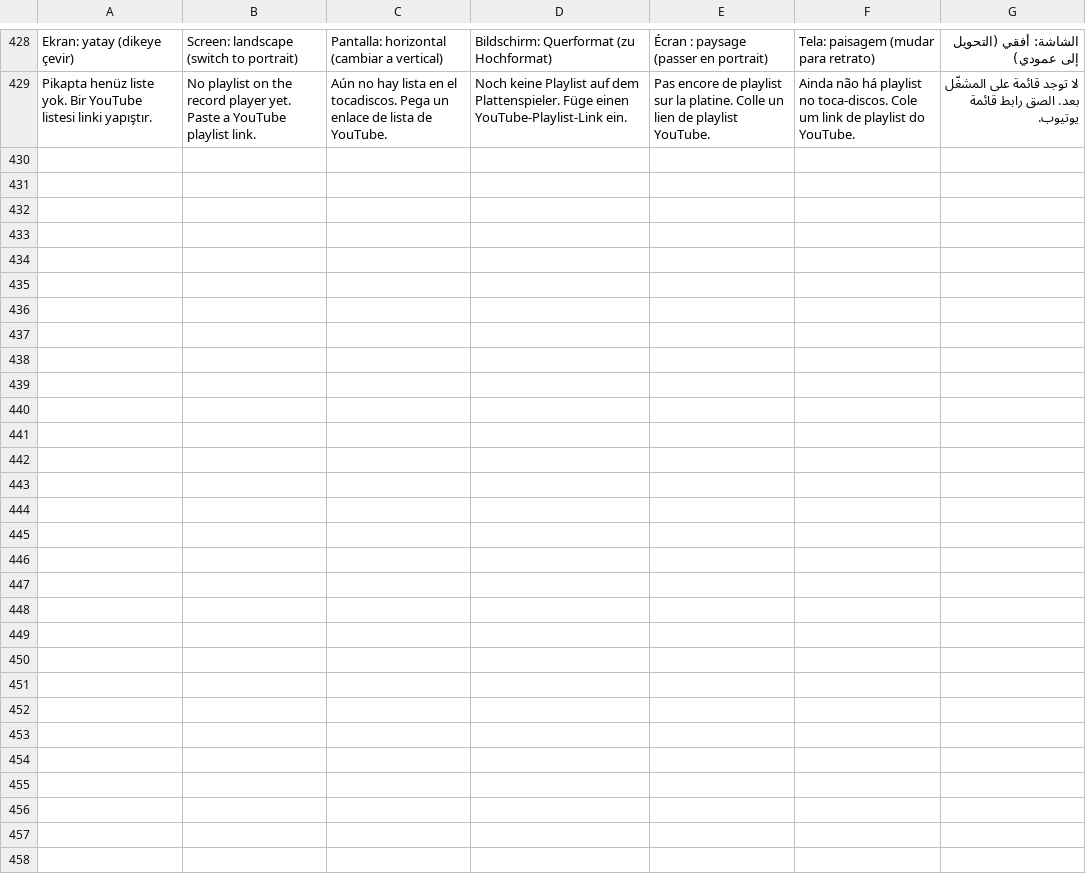
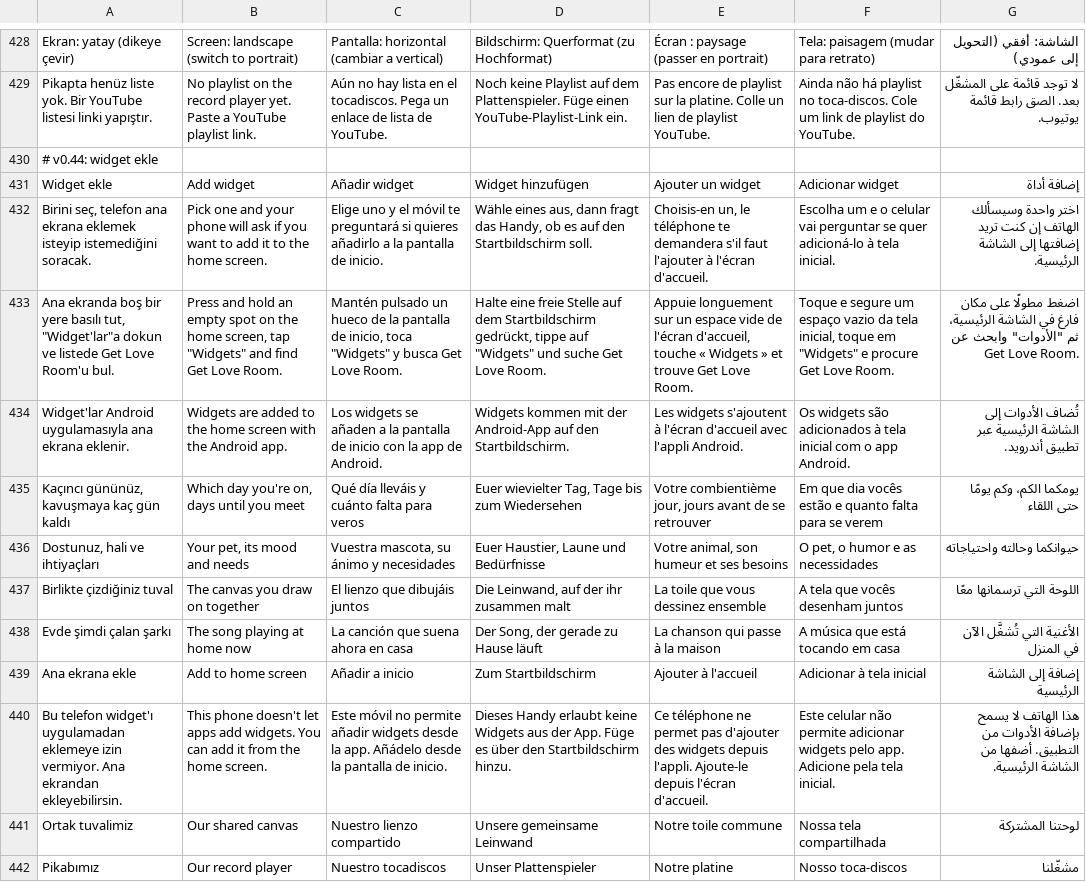
Before and after one commit to yusufonal0977-code/love-room, a TSV file: tools/i18n/extra2.tsv, drawn as a sheet; only a part is shown, gaps mark what is left out; the diff names each change by its address in the sheet, - before the commit and + after, or states it on an @@ line.

```diff
--- a/tools/i18n/extra2.tsv
+++ b/tools/i18n/extra2.tsv
+row 430: # v0.44: widget ekle
+row 431: Widget ekle | Add widget | Añadir widget | Widget hinzufügen | Ajouter un widget | Adicionar widget | إضافة أداة
+row 432: Birini seç, telefon ana ekrana eklemek isteyip istemediğini soracak. | Pick one and your phone will ask if you want to add it to the home screen. | Elige uno y el móvil te preguntará si quieres añadirlo a la pantalla de inicio. | Wähle eines aus, dann fragt das Handy, ob es auf den Startbildschirm soll. | Choisis-en un, le téléphone te demandera s'il faut l'ajouter à l'écran d'accueil. | Escolha um e o celular vai perguntar se quer adicioná-lo à tela inicial. | اختر واحدة وسيسألك الهاتف إن كنت تريد إضافتها إلى الشاشة الرئيسية.
+row 433: Ana ekranda boş bir yere basılı tut, "Widget'lar"a dokun ve listede Get Love Room'u bul. | Press and hold an empty spot on the home screen, tap "Widgets" and find Get Love Room. | Mantén pulsado un hueco de la pantalla de inicio, toca "Widgets" y busca Get Love Room. | Halte eine freie Stelle auf dem Startbildschirm gedrückt, tippe auf "Widgets" und suche Get Love Room. | Appuie longuement sur un espace vide de l'écran d'accueil, touche « Widgets » et trouve Get Love Room. | Toque e segure um espaço vazio da tela inicial, toque em "Widgets" e procure Get Love Room. | اضغط مطولًا على مكان فارغ في الشاشة الرئيسية، ثم "الأدوات" وابحث عن Get Love Room.
+row 434: Widget'lar Android uygulamasıyla ana ekrana eklenir. | Widgets are added to the home screen with the Android app. | Los widgets se añaden a la pantalla de inicio con la app de Android. | Widgets kommen mit der Android-App auf den Startbildschirm. | Les widgets s'ajoutent à l'écran d'accueil avec l'appli Android. | Os widgets são adicionados à tela inicial com o app Android. | تُضاف الأدوات إلى الشاشة الرئيسية عبر تطبيق أندرويد.
+row 435: Kaçıncı gününüz, kavuşmaya kaç gün kaldı | Which day you're on, days until you meet | Qué día lleváis y cuánto falta para veros | Euer wievielter Tag, Tage bis zum Wiedersehen | Votre combientième jour, jours avant de se retrouver | Em que dia vocês estão e quanto falta para se verem | يومكما الكم، وكم يومًا حتى اللقاء
+row 436: Dostunuz, hali ve ihtiyaçları | Your pet, its mood and needs | Vuestra mascota, su ánimo y necesidades | Euer Haustier, Laune und Bedürfnisse | Votre animal, son humeur et ses besoins | O pet, o humor e as necessidades | حيوانكما وحالته واحتياجاته
+row 437: Birlikte çizdiğiniz tuval | The canvas you draw on together | El lienzo que dibujáis juntos | Die Leinwand, auf der ihr zusammen malt | La toile que vous dessinez ensemble | A tela que vocês desenham juntos | اللوحة التي ترسمانها معًا
+row 438: Evde şimdi çalan şarkı | The song playing at home now | La canción que suena ahora en casa | Der Song, der gerade zu Hause läuft | La chanson qui passe à la maison | A música que está tocando em casa | الأغنية التي تُشغَّل الآن في المنزل
+row 439: Ana ekrana ekle | Add to home screen | Añadir a inicio | Zum Startbildschirm | Ajouter à l'accueil | Adicionar à tela inicial | إضافة إلى الشاشة الرئيسية
+row 440: Bu telefon widget'ı uygulamadan eklemeye izin vermiyor. Ana ekrandan ekleyebilirsin. | This phone doesn't let apps add widgets. You can add it from the home screen. | Este móvil no permite añadir widgets desde la app. Añádelo desde la pantalla de inicio. | Dieses Handy erlaubt keine Widgets aus der App. Füge es über den Startbildschirm hinzu. | Ce téléphone ne permet pas d'ajouter des widgets depuis l'appli. Ajoute-le depuis l'écran d'accueil. | Este celular não permite adicionar widgets pelo app. Adicione pela tela inicial. | هذا الهاتف لا يسمح بإضافة الأدوات من التطبيق. أضفها من الشاشة الرئيسية.
+row 441: Ortak tuvalimiz | Our shared canvas | Nuestro lienzo compartido | Unsere gemeinsame Leinwand | Notre toile commune | Nossa tela compartilhada | لوحتنا المشتركة
+row 442: Pikabımız | Our record player | Nuestro tocadiscos | Unser Plattenspieler | Notre platine | Nosso toca-discos | مشغّلنا
```
Also changed, not shown: 17 other files.
